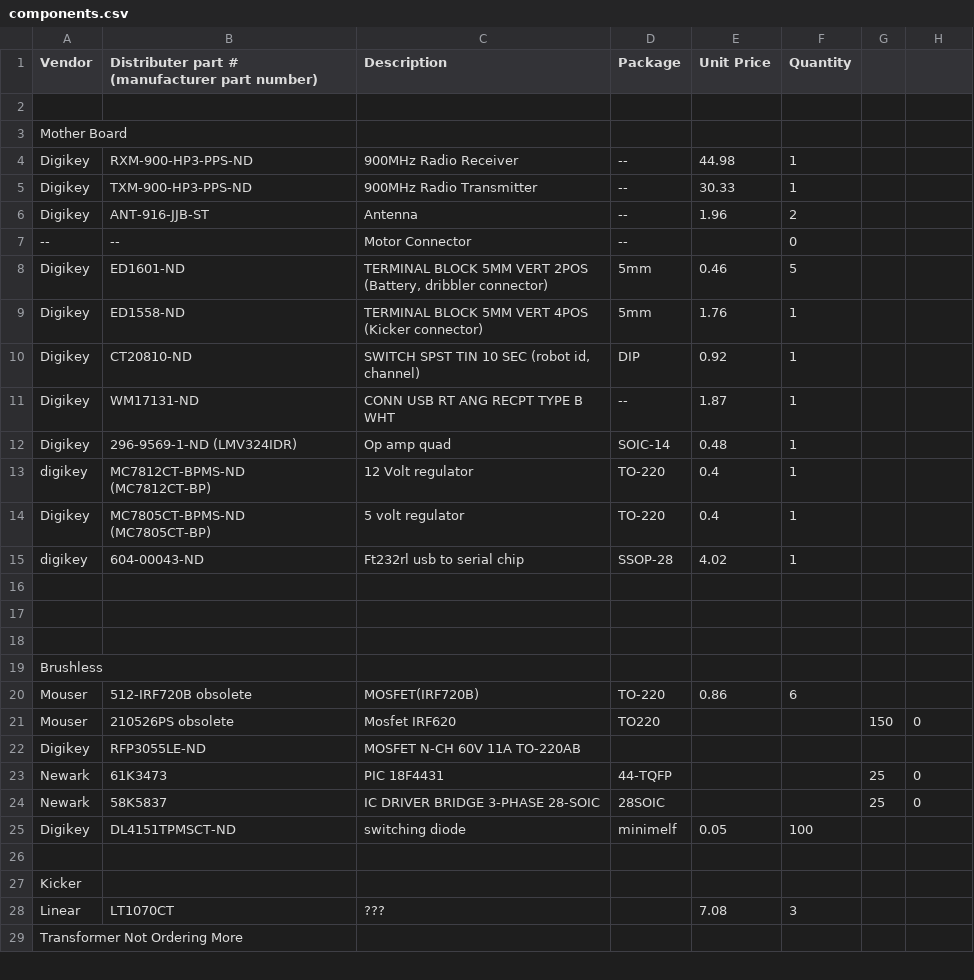
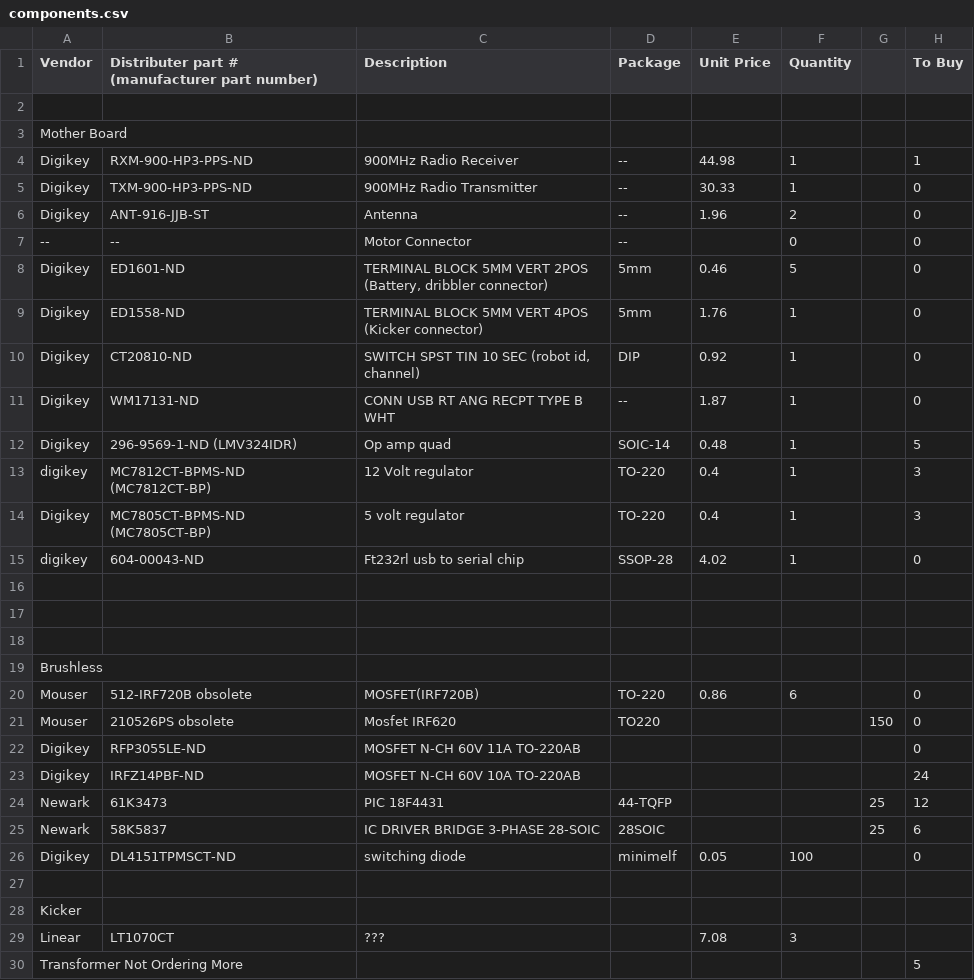
Before and after one commit to rfccambridge/robocup-ee, a CSV file: hardware/components.csv, drawn as a sheet; only a part is shown; the diff covers the shown part only.

Commit message:
Added quantity for purchase soon

```diff
--- a/hardware/components.csv
+++ b/hardware/components.csv
@@ -1 +1 @@
-"Vendor","Distributer part # (manufacturer part number)","Description","Package","Unit Price","Quantity",,
+Vendor,Distributer part # (manufacturer part number),Description,Package,Unit Price,Quantity,,To Buy
@@ -4,12 +4,12 @@
-"Digikey","RXM-900-HP3-PPS-ND","900MHz Radio Receiver","--",44.98,1,,
-"Digikey","TXM-900-HP3-PPS-ND","900MHz Radio Transmitter","--",30.33,1,,
-"Digikey","ANT-916-JJB-ST ","Antenna","--",1.96,2,,
-"--","--","Motor Connector","--",,0,,
-"Digikey","ED1601-ND ","TERMINAL BLOCK 5MM VERT 2POS (Battery, dribbler connector)","5mm",0.46,5,,
-"Digikey","ED1558-ND ","TERMINAL BLOCK 5MM VERT 4POS (Kicker connector)","5mm",1.76,1,,
-"Digikey","CT20810-ND ","SWITCH SPST TIN 10 SEC (robot id, channel)","DIP",0.92,1,,
-"Digikey","WM17131-ND ","CONN USB RT ANG RECPT TYPE B WHT ","--",1.87,1,,
-"Digikey","296-9569-1-ND (LMV324IDR)","Op amp quad","SOIC-14",0.48,1,,
-"digikey","MC7812CT-BPMS-ND (MC7812CT-BP)","12 Volt regulator","TO-220",0.4,1,,
-"Digikey","MC7805CT-BPMS-ND (MC7805CT-BP)","5 volt regulator","TO-220",0.4,1,,
-"digikey","604-00043-ND","Ft232rl usb to serial chip","SSOP-28",4.02,1,,
+Digikey,RXM-900-HP3-PPS-ND,900MHz Radio Receiver,--,44.98,1,,1
+Digikey,TXM-900-HP3-PPS-ND,900MHz Radio Transmitter,--,30.33,1,,0
+Digikey,ANT-916-JJB-ST ,Antenna,--,1.96,2,,0
+--,--,Motor Connector,--,,0,,0
+Digikey,ED1601-ND ,"TERMINAL BLOCK 5MM VERT 2POS (Battery, dribbler connector)",5mm,0.46,5,,0
+Digikey,ED1558-ND ,TERMINAL BLOCK 5MM VERT 4POS (Kicker connector),5mm,1.76,1,,0
+Digikey,CT20810-ND ,"SWITCH SPST TIN 10 SEC (robot id, channel)",DIP,0.92,1,,0
+Digikey,WM17131-ND ,CONN USB RT ANG RECPT TYPE B WHT ,--,1.87,1,,0
+Digikey,296-9569-1-ND (LMV324IDR),Op amp quad,SOIC-14,0.48,1,,5
+digikey,MC7812CT-BPMS-ND (MC7812CT-BP),12 Volt regulator,TO-220,0.4,1,,3
+Digikey,MC7805CT-BPMS-ND (MC7805CT-BP),5 volt regulator,TO-220,0.4,1,,3
+digikey,604-00043-ND,Ft232rl usb to serial chip,SSOP-28,4.02,1,,0
@@ -20 +20 @@
-"Mouser","512-IRF720B obsolete","MOSFET(IRF720B)","TO-220",0.86,6,,
+Mouser,512-IRF720B obsolete,MOSFET(IRF720B),TO-220,0.86,6,,0
@@ -22,4 +22,5 @@
-"Digikey","RFP3055LE-ND","MOSFET N-CH 60V 11A TO-220AB",,,,,
-"Newark","61K3473","PIC 18F4431","44-TQFP",,,25,0
-"Newark","58K5837","IC DRIVER BRIDGE 3-PHASE 28-SOIC","28SOIC",,,25,0
-"Digikey","DL4151TPMSCT-ND ","switching diode","minimelf",0.05,100,,
+Digikey,RFP3055LE-ND,MOSFET N-CH 60V 11A TO-220AB,,,,,0
+Digikey,IRFZ14PBF-ND,MOSFET N-CH 60V 10A TO-220AB,,,,,24
+Newark,61K3473,PIC 18F4431,44-TQFP,,,25,12
+Newark,58K5837,IC DRIVER BRIDGE 3-PHASE 28-SOIC,28SOIC,,,25,6
+Digikey,DL4151TPMSCT-ND ,switching diode,minimelf,0.05,100,,0
@@ -29 +30 @@
-"Transformer	Not Ordering More						",,,,,,,
+"Transformer	Not Ordering More						",,,,,,,5
```
Also changed, not shown: 10 edited cells elsewhere in this file.
